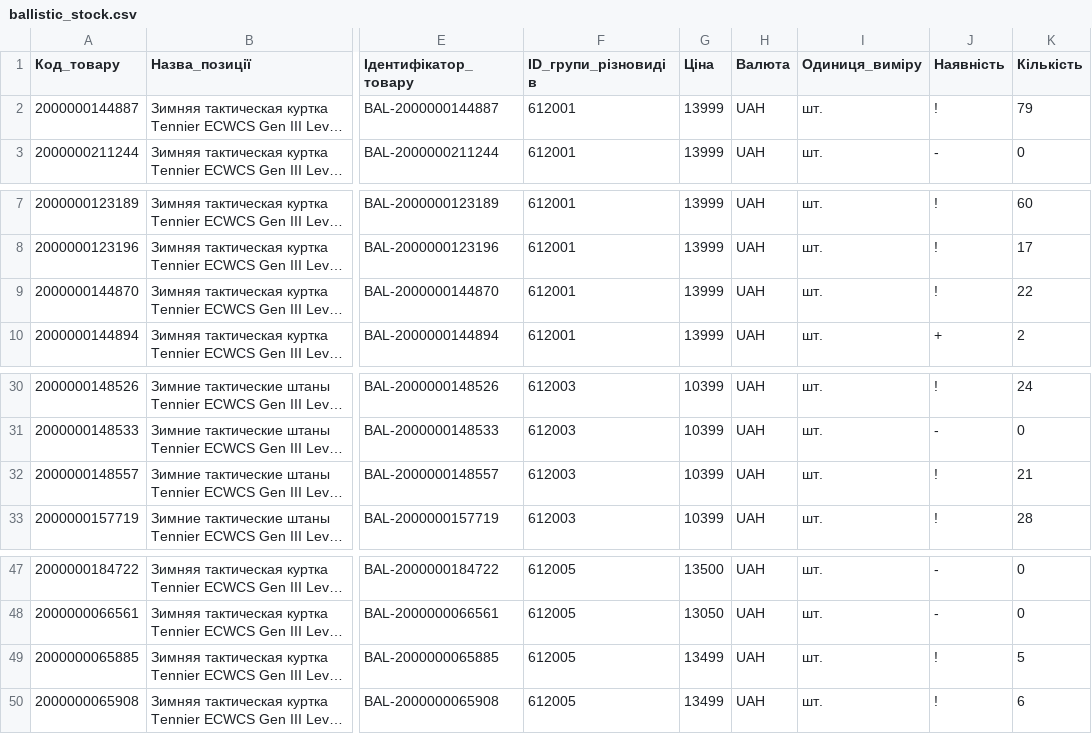
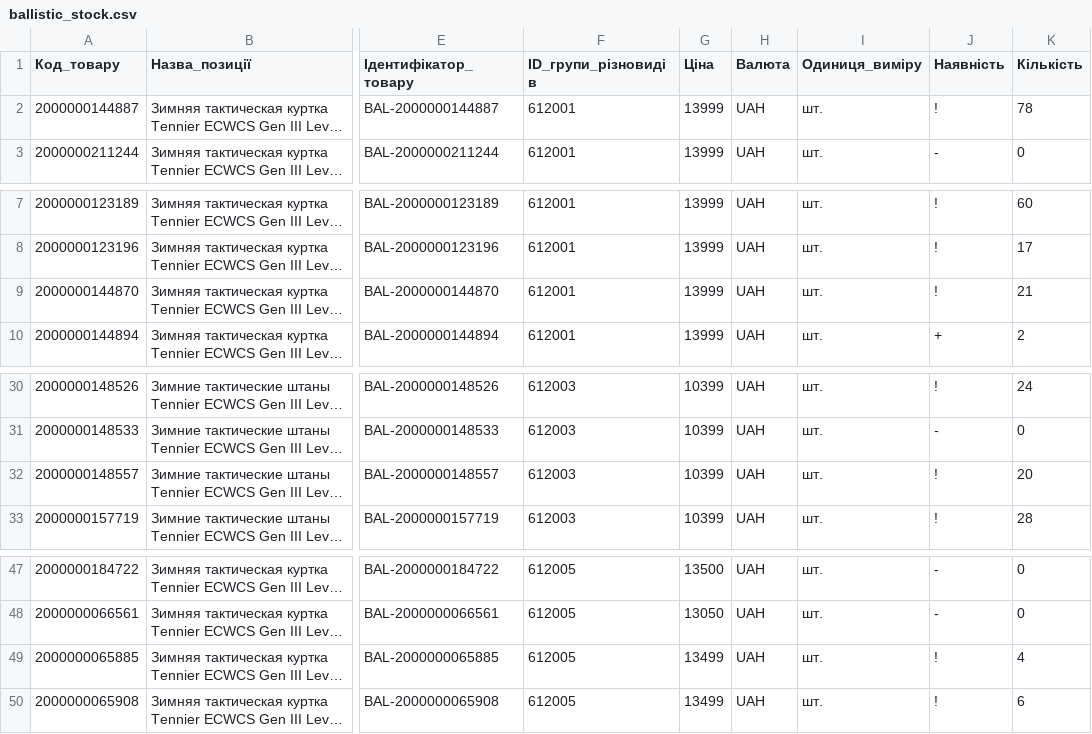
Before and after one commit to TSU-git3/tacticalshop-feed, a CSV file: prom/ballistic_stock.csv, drawn as a sheet; only a part is shown, gaps mark what is left out; long unchanged cells end in …; the diff names each change by its address in the sheet, - before the commit and + after, or states it on an @@ line.

```diff
--- a/prom/ballistic_stock.csv
+++ b/prom/ballistic_stock.csv
-K2 (Кількість): 79
+K2 (Кількість): 78
-K9 (Кількість): 22
+K9 (Кількість): 21
-K32 (Кількість): 21
+K32 (Кількість): 20
-K49 (Кількість): 5
+K49 (Кількість): 4
```
Also changed, not shown: 3 other files.
